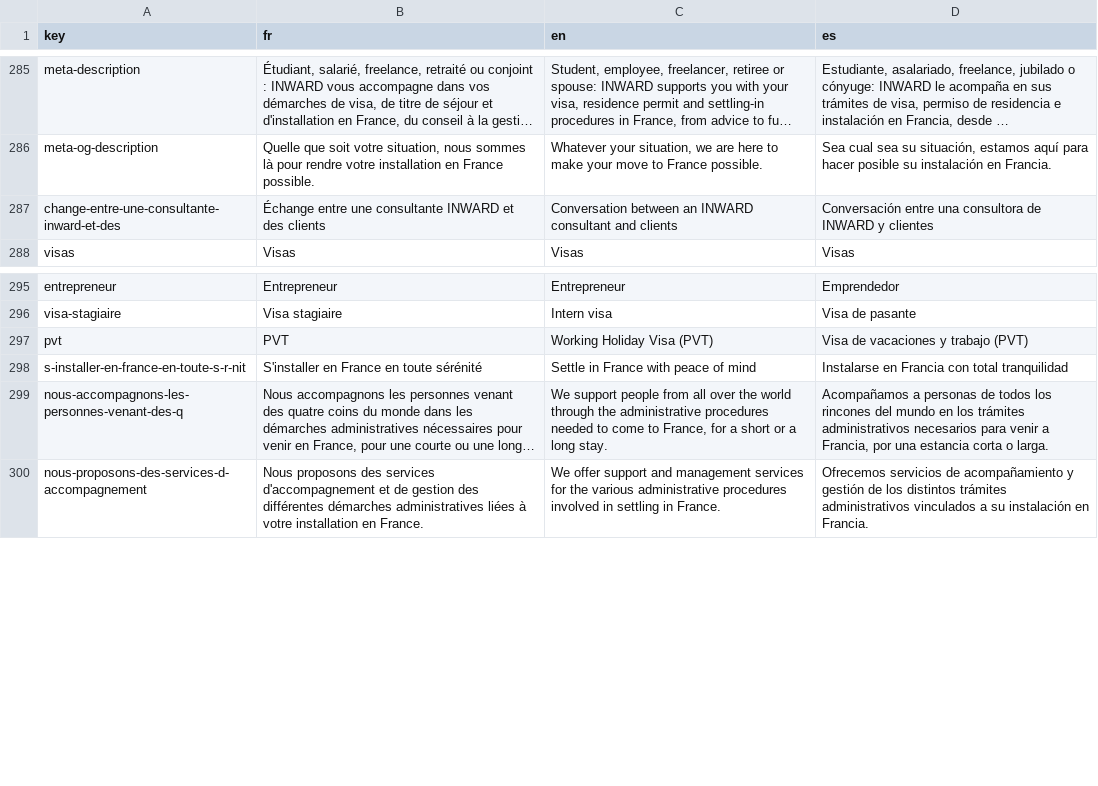
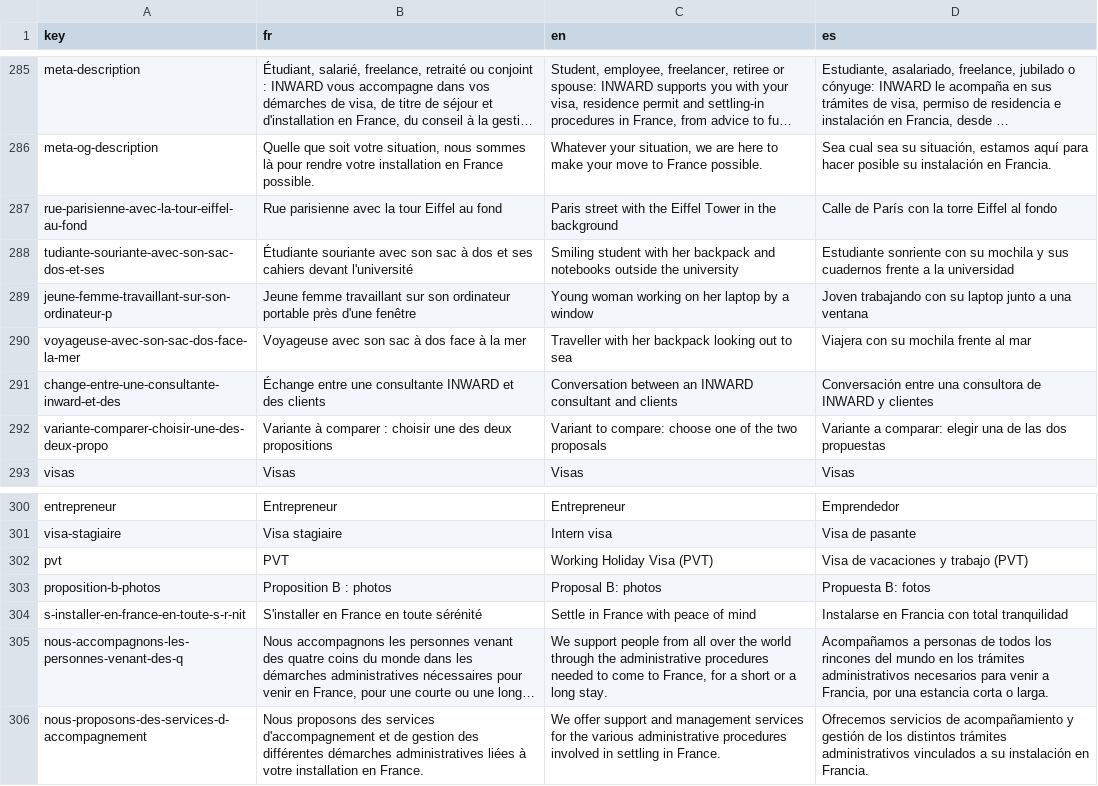
Before and after one commit to agustinabenitezcruz/Inward, a CSV file: content/strings.csv, drawn as a sheet; only a part is shown, gaps mark what is left out; long unchanged cells end in …; the diff names each change by its address in the sheet, - before the commit and + after, or states it on an @@ line.

```diff
--- a/content/strings.csv
+++ b/content/strings.csv
+row 287: rue-parisienne-avec-la-tour-eiffel-au-fond | Rue parisienne avec la tour Eiffel au fond | Paris street with the Eiffel Tower in the background | Calle de París con la torre Eiffel al fondo
+row 288: tudiante-souriante-avec-son-sac-dos-et-ses | Étudiante souriante avec son sac à dos et ses cahiers devant l'université | Smiling student with her backpack and notebooks outside the university | Estudiante sonriente con su mochila y sus cuadernos frente a la universidad
+row 289: jeune-femme-travaillant-sur-son-ordinateur-p | Jeune femme travaillant sur son ordinateur portable près d'une fenêtre | Young woman working on her laptop by a window | Joven trabajando con su laptop junto a una ventana
+row 290: voyageuse-avec-son-sac-dos-face-la-mer | Voyageuse avec son sac à dos face à la mer | Traveller with her backpack looking out to sea | Viajera con su mochila frente al mar
+row 292: variante-comparer-choisir-une-des-deux-propo | Variante à comparer : choisir une des deux propositions | Variant to compare: choose one of the two proposals | Variante a comparar: elegir una de las dos propuestas
+row 303: proposition-b-photos | Proposition B : photos | Proposal B: photos | Propuesta B: fotos
```
Also changed, not shown: 32 other files.
